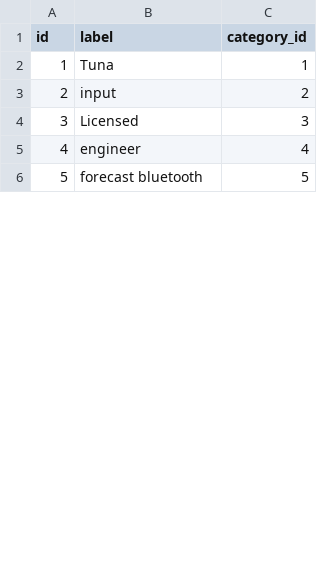
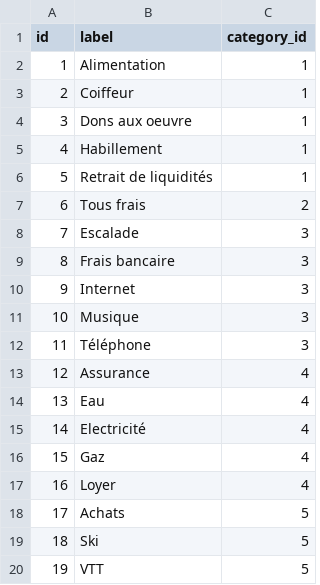
Before and after one commit to StRomans/account_manager, a CSV file: src/main/resources/config/liquibase/fake-data/sub_category.csv, drawn as a sheet; only a part is shown; addresses are those after the commit; the diff covers the shown part only; the diff names each change by its address in the sheet, - before the commit and + after, or states it on an @@ line.

```diff
--- a/src/main/resources/config/liquibase/fake-data/sub_category.csv
+++ b/src/main/resources/config/liquibase/fake-data/sub_category.csv
+row 2: 1 | Alimentation | 1
+row 3: 2 | Coiffeur | 1
@@ column A (id) renumbered between rows 4 and 33 @@
-B4 (label): Tuna
+B4 (label): Dons aux oeuvre
+row 5: 4 | Habillement | 1
+row 6: 5 | Retrait de liquidités | 1
-B7 (label): input
+B7 (label): Tous frais
-B8 (label): Licensed
+B8 (label): Escalade
+row 9: 8 | Frais bancaire | 3
+row 10: 9 | Internet | 3
+row 11: 10 | Musique | 3
+row 12: 11 | Téléphone | 3
-B13 (label): engineer
+B13 (label): Assurance
+row 14: 13 | Eau | 4
+row 15: 14 | Electricité | 4
+row 16: 15 | Gaz | 4
+row 17: 16 | Loyer | 4
-B18 (label): forecast bluetooth
+B18 (label): Achats
+row 19: 18 | Ski | 5
+row 20: 19 | VTT | 5
```
Also changed, not shown: 9 added rows, 1 removed row and 4 edited cells elsewhere in this file, src/main/resources/config/liquibase/fake-data/category.csv, 3 other files.
